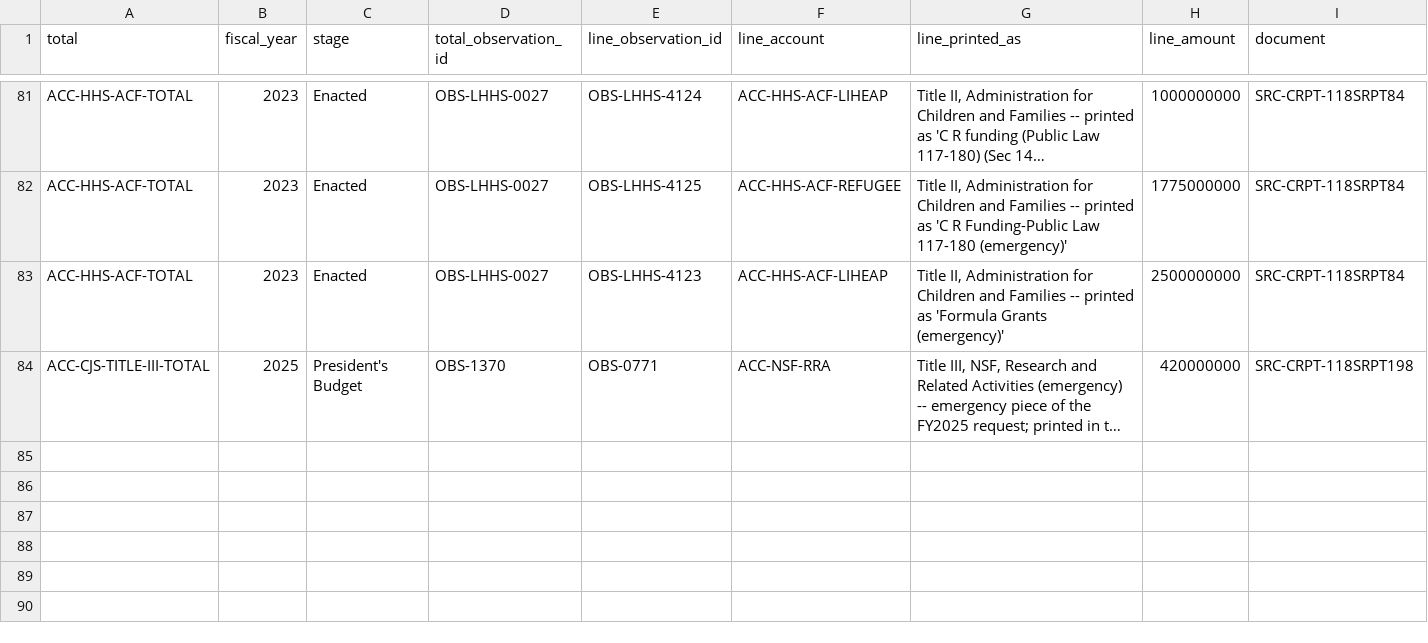
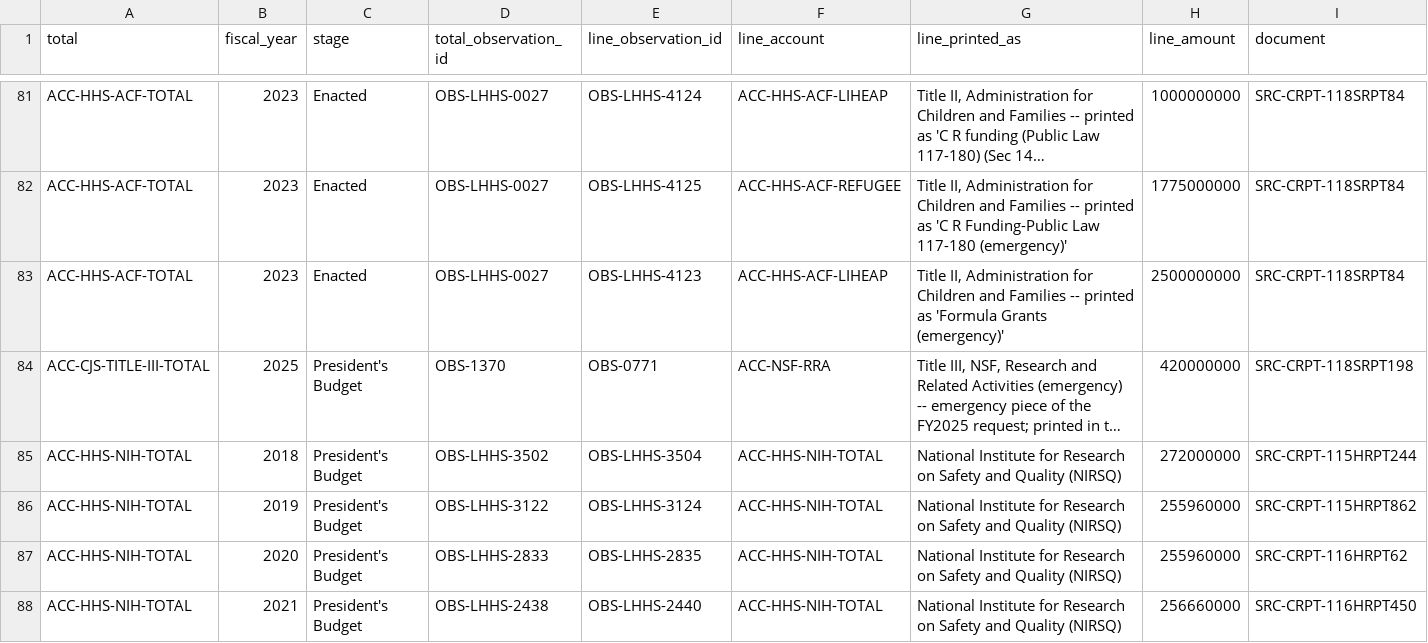
Before and after one commit to georgiadawg27/AppropsIntelligence, a CSV file: reference/review/accounting/total_lines_inside.csv, drawn as a sheet; only a part is shown, gaps mark what is left out; long unchanged cells end in …; rows hold the shown columns only; the diff names each change by its address in the sheet, - before the commit and + after, or states it on an @@ line.

```diff
--- a/reference/review/accounting/total_lines_inside.csv
+++ b/reference/review/accounting/total_lines_inside.csv
+row 85: ACC-HHS-NIH-TOTAL | 2018 | President's Budget | OBS-LHHS-3502 | OBS-LHHS-3504 | ACC-HHS-NIH-TOTAL | National Institute for Research on Safety and Quality (NIRSQ) | 272000000 | SRC-CRPT-115HRPT244
+row 86: ACC-HHS-NIH-TOTAL | 2019 | President's Budget | OBS-LHHS-3122 | OBS-LHHS-3124 | ACC-HHS-NIH-TOTAL | National Institute for Research on Safety and Quality (NIRSQ) | 255960000 | SRC-CRPT-115HRPT862
+row 87: ACC-HHS-NIH-TOTAL | 2020 | President's Budget | OBS-LHHS-2833 | OBS-LHHS-2835 | ACC-HHS-NIH-TOTAL | National Institute for Research on Safety and Quality (NIRSQ) | 255960000 | SRC-CRPT-116HRPT62
+row 88: ACC-HHS-NIH-TOTAL | 2021 | President's Budget | OBS-LHHS-2438 | OBS-LHHS-2440 | ACC-HHS-NIH-TOTAL | National Institute for Research on Safety and Quality (NIRSQ) | 256660000 | SRC-CRPT-116HRPT450
```
Also changed, not shown: reference/review/accounting/total_gaps.csv, 14 other files.
